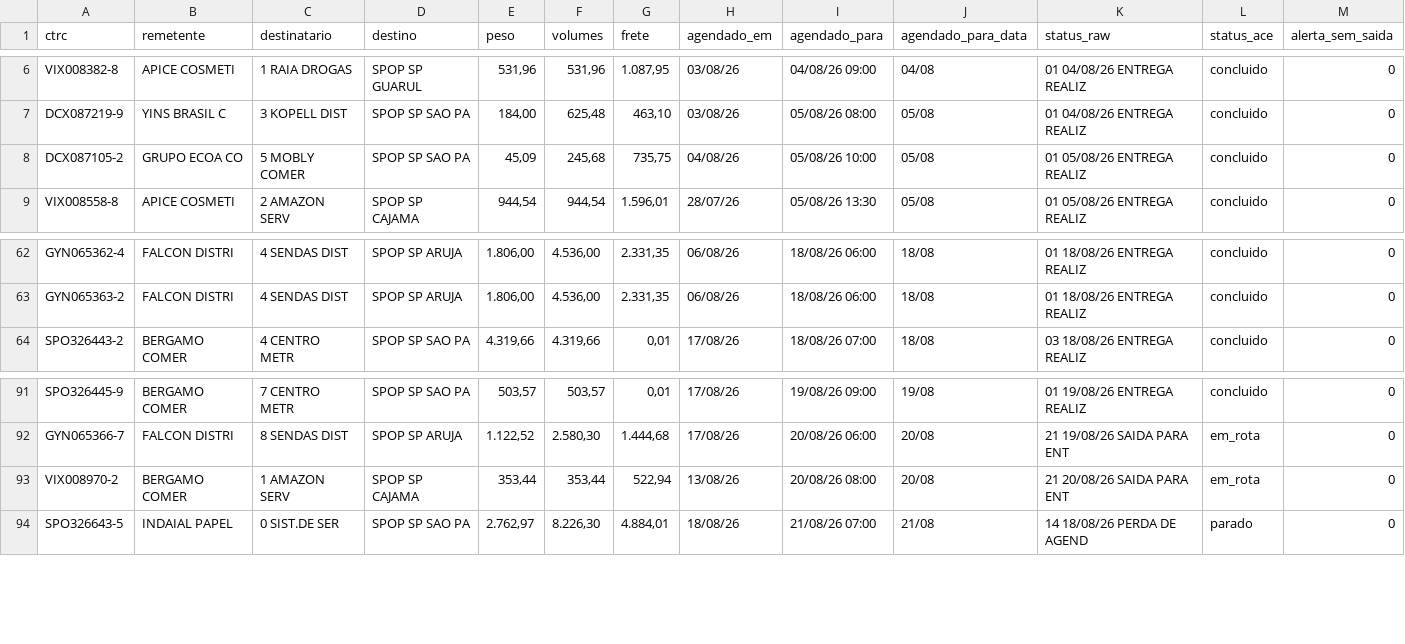
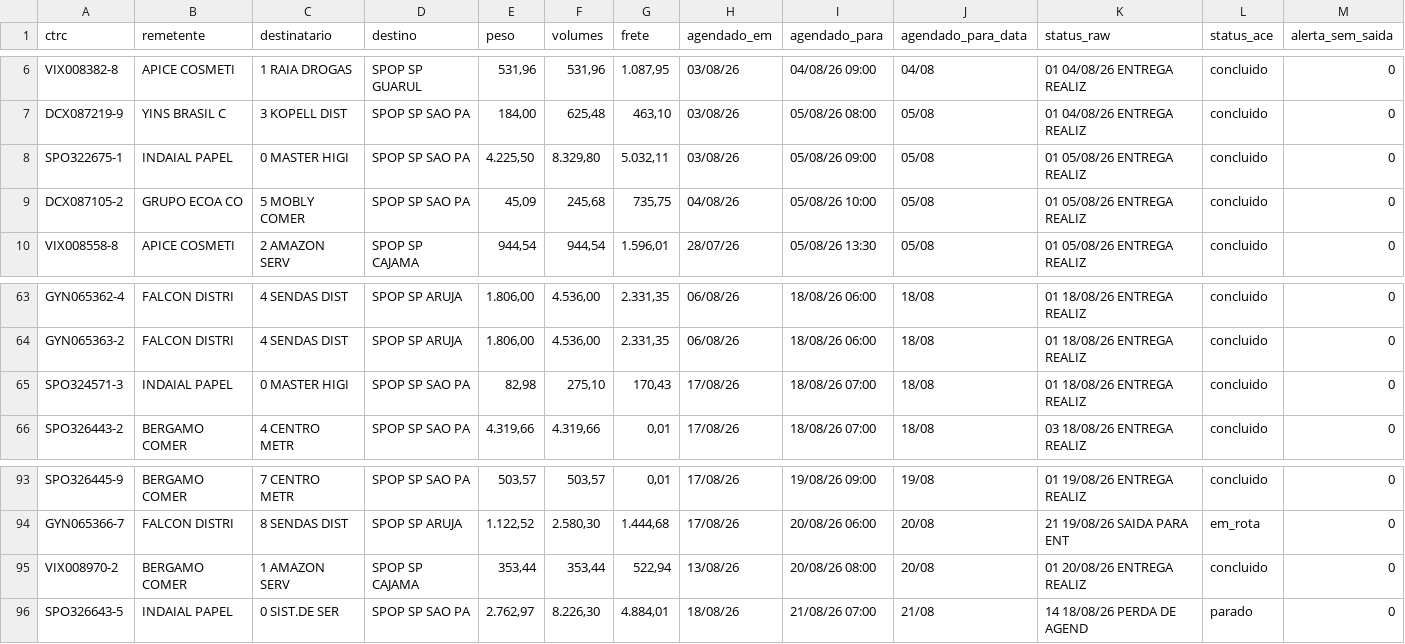
Before and after one commit to binhotransportes15/coletas-ace, a CSV file: dashboard/data/agendamentos_225.csv, drawn as a sheet; only a part is shown, gaps mark what is left out.

```diff
--- a/dashboard/data/agendamentos_225.csv
+++ b/dashboard/data/agendamentos_225.csv
@@ -7,2 +7,3 @@ VIX008382-8,APICE COSMETI,1 RAIA DROGAS,SPOP SP GUARUL,"531,96","531,96","1.087,
 DCX087219-9,YINS BRASIL C,3 KOPELL DIST,SPOP SP SAO PA,"184,00","625,48","463,10",03/08/26,05/08/26 08:00,05/08,01 04/08/26 ENTREGA REALIZ,concluido,0
+SPO322675-1,INDAIAL PAPEL,0 MASTER HIGI,SPOP SP SAO PA,"4.225,50","8.329,80","5.032,11",03/08/26,05/08/26 09:00,05/08,01 05/08/26 ENTREGA REALIZ,concluido,0
 DCX087105-2,GRUPO ECOA CO,5 MOBLY COMER,SPOP SP SAO PA,"45,09","245,68","735,75",04/08/26,05/08/26 10:00,05/08,01 05/08/26 ENTREGA REALIZ,concluido,0
@@ -63,2 +64,3 @@ GYN065362-4,FALCON DISTRI,4 SENDAS DIST,SPOP SP ARUJA,"1.806,00","4.536,00","2.3
 GYN065363-2,FALCON DISTRI,4 SENDAS DIST,SPOP SP ARUJA,"1.806,00","4.536,00","2.331,35",06/08/26,18/08/26 06:00,18/08,01 18/08/26 ENTREGA REALIZ,concluido,0
+SPO324571-3,INDAIAL PAPEL,0 MASTER HIGI,SPOP SP SAO PA,"82,98","275,10","170,43",17/08/26,18/08/26 07:00,18/08,01 18/08/26 ENTREGA REALIZ,concluido,0
 SPO326443-2,BERGAMO COMER,4 CENTRO METR,SPOP SP SAO PA,"4.319,66","4.319,66","0,01",17/08/26,18/08/26 07:00,18/08,03 18/08/26 ENTREGA REALIZ,concluido,0
@@ -92,3 +94,3 @@ SPO326445-9,BERGAMO COMER,7 CENTRO METR,SPOP SP SAO PA,"503,57","503,57","0,01",
 GYN065366-7,FALCON DISTRI,8 SENDAS DIST,SPOP SP ARUJA,"1.122,52","2.580,30","1.444,68",17/08/26,20/08/26 06:00,20/08,21 19/08/26 SAIDA PARA ENT,em_rota,0
-VIX008970-2,BERGAMO COMER,1 AMAZON SERV,SPOP SP CAJAMA,"353,44","353,44","522,94",13/08/26,20/08/26 08:00,20/08,21 20/08/26 SAIDA PARA ENT,em_rota,0
+VIX008970-2,BERGAMO COMER,1 AMAZON SERV,SPOP SP CAJAMA,"353,44","353,44","522,94",13/08/26,20/08/26 08:00,20/08,01 20/08/26 ENTREGA REALIZ,concluido,0
 SPO326643-5,INDAIAL PAPEL,0 SIST.DE SER,SPOP SP SAO PA,"2.762,97","8.226,30","4.884,01",18/08/26,21/08/26 07:00,21/08,14 18/08/26 PERDA DE AGEND,parado,0
```
Also changed, not shown: dashboard/data/armazem/veiculos_78.csv, dashboard/data/coletas.csv, 53 other files.
